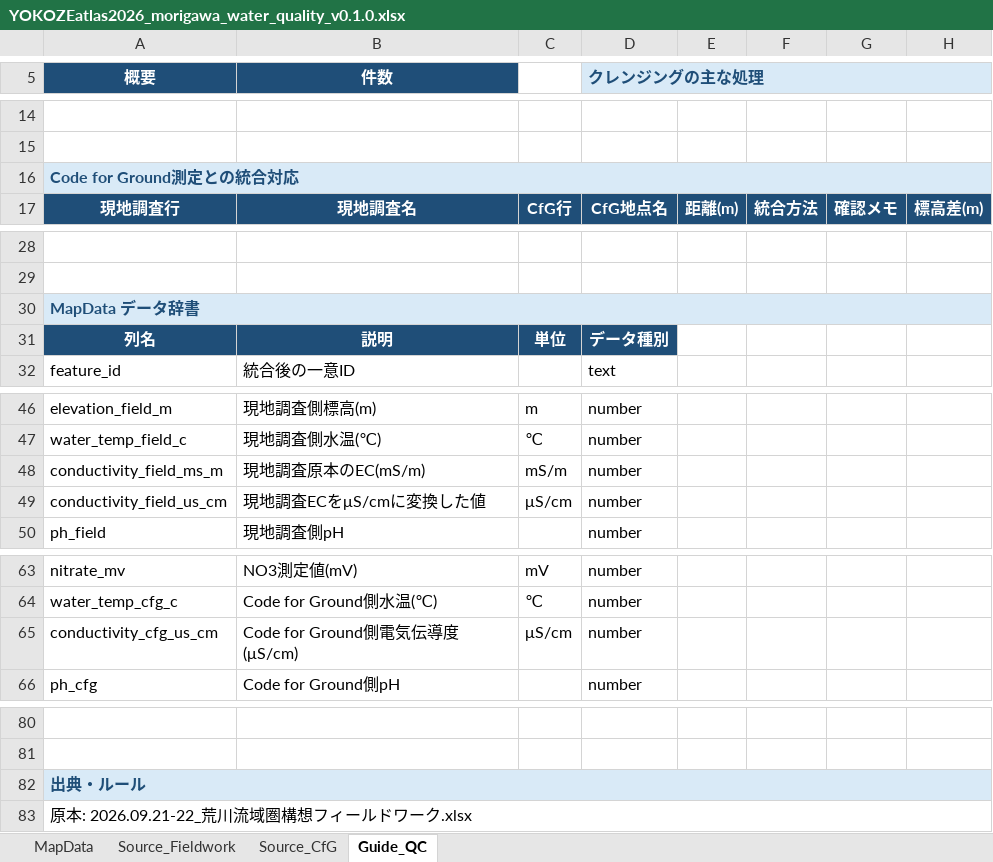
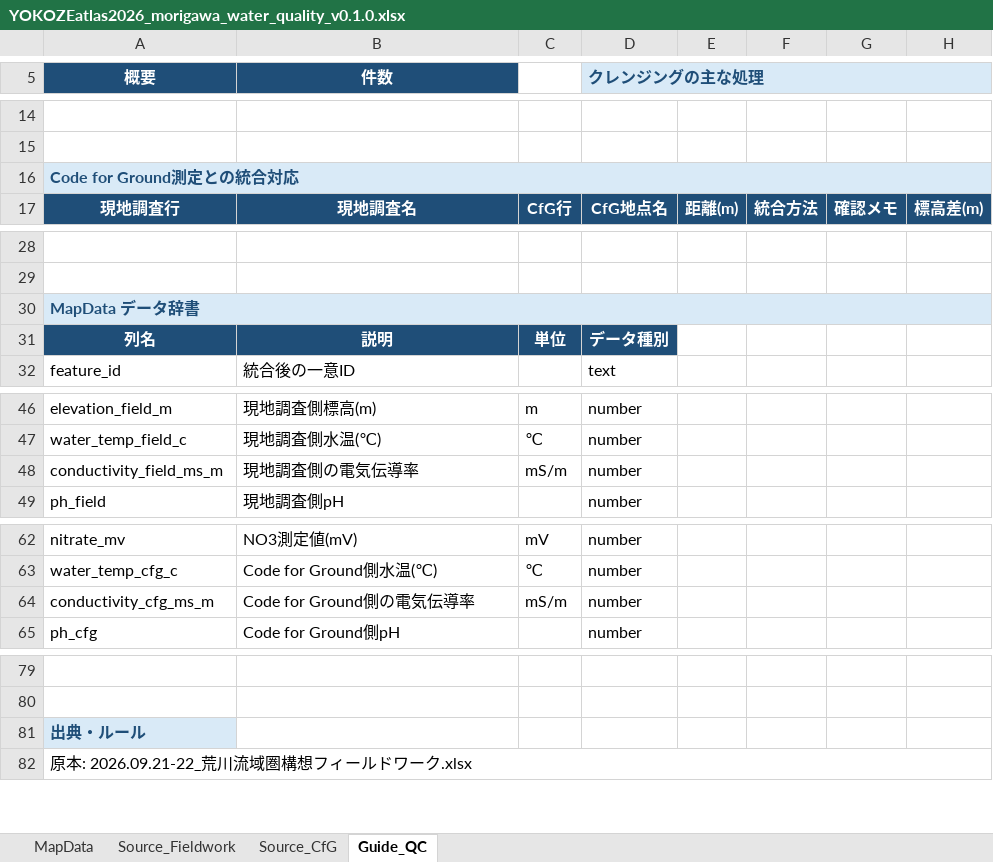
Before and after one commit to furuhashilab/YOKOZEatlas2026_ArakawaRiverBasinFieldwork202609, an Excel workbook: data/YOKOZEatlas2026_morigawa_water_quality_v0.1.0.xlsx, sheet Guide_QC, drawn as a sheet; only a part is shown, gaps mark what is left out; values as stored, in another font and other column widths than the file's, no borders; removed rows and columns are numbered as before the commit, all else as after; the diff covers the shown part only; the diff names each change by its address in the sheet, - before the commit and + after, or states it on an @@ line.

Commit message:
Use SI units for electrical conductivity

```diff
--- a/data/YOKOZEatlas2026_morigawa_water_quality_v0.1.0.xlsx (sheet Guide_QC)
+++ b/data/YOKOZEatlas2026_morigawa_water_quality_v0.1.0.xlsx (sheet Guide_QC)
-E5:H5 fill: #D9EAF7
+E5:H5 fill: none
-B16:H16 fill: #D9EAF7
+B16:H16 fill: none
-B30:H30 fill: #D9EAF7
+B30:H30 fill: none
-B48 (件数): 現地調査原本のEC(mS/m)
+B48 (件数): 現地調査側の電気伝導率
-row 49: conductivity_field_us_cm | 現地調査ECをμS/cmに変換した値 | μS/cm | number
-A64 (概要): conductivity_cfg_us_cm
+A64 (概要): conductivity_cfg_ms_m
-B64 (件数): Code for Ground側電気伝導度(μS/cm)
+B64 (件数): Code for Ground側の電気伝導率
-C64: μS/cm
+C64: mS/m
-A82:H82 merged
-B81:H81 fill: #D9EAF7
+B81:H81 fill: none
```
Also changed, not shown: 1 edited cell elsewhere in this sheet, sheet MapData, 5 other files.
